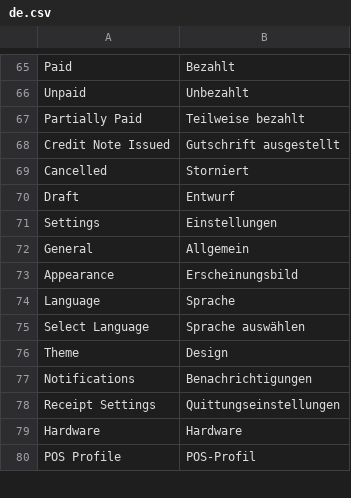
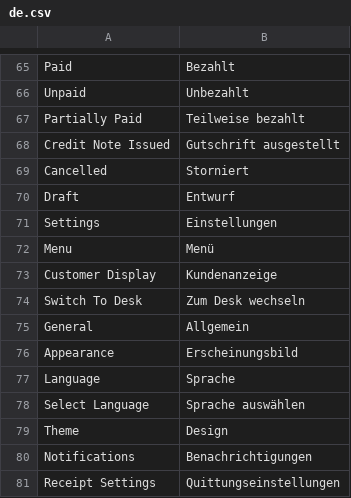
Before and after one commit to blaueskreuz-dev/POSNext, a CSV file: pos_next/translations/de.csv, drawn as a sheet; only a part is shown, gaps mark what is left out; the shorter side is filled out with more unchanged rows; the diff names each change by its address in the sheet, - before the commit and + after, or states it on an @@ line.

Commit message:
style: Make menu items bigger

```diff
--- a/pos_next/translations/de.csv
+++ b/pos_next/translations/de.csv
+row 72: Menu | Menü
+row 73: Customer Display | Kundenanzeige
+row 74: Switch To Desk | Zum Desk wechseln
```
Also changed, not shown: 2 other files.
